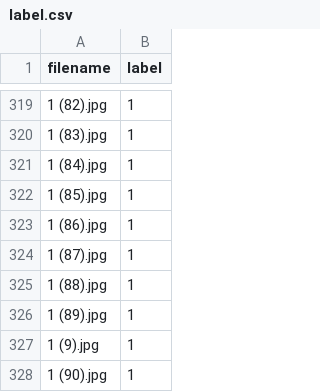
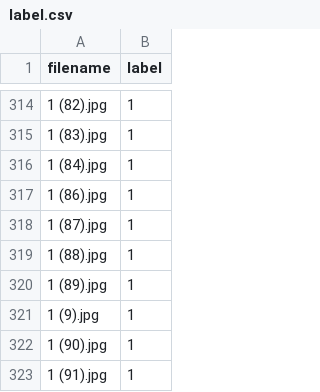
Before and after one commit to NikitaLozinsky/DR, a CSV file: dataset/label.csv, drawn as a sheet; only a part is shown, gaps mark what is left out; the shorter side is filled out with more unchanged rows; the diff covers the shown part only.

```diff
--- a/dataset/label.csv
+++ b/dataset/label.csv
@@ -321,3 +316,2 @@ filename,label
 1 (84).jpg,1
-1 (85).jpg,1
 1 (86).jpg,1
```
Also changed, not shown: 5 removed rows elsewhere in this file, dataset/X_test_enhanced.csv, dataset/X_train_enhanced.csv, 21 other files.
